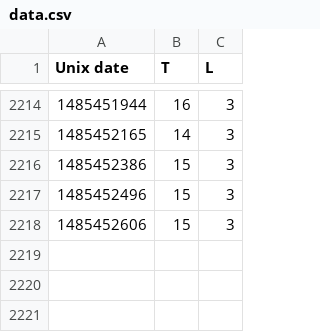
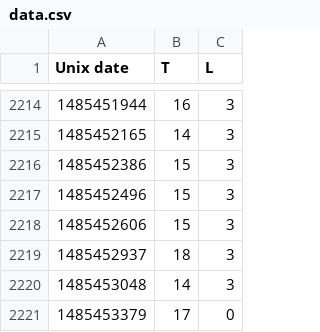
Before and after one commit to odileeds/mote, a CSV file: data.csv, drawn as a sheet; only a part is shown, gaps mark what is left out; the diff names each change by its address in the sheet, - before the commit and + after, or states it on an @@ line.

Commit message:
Update mote data

```diff
--- a/data.csv
+++ b/data.csv
+row 2219: 1485452937 | 18 | 3
+row 2220: 1485453048 | 14 | 3
+row 2221: 1485453379 | 17 | 0
```
